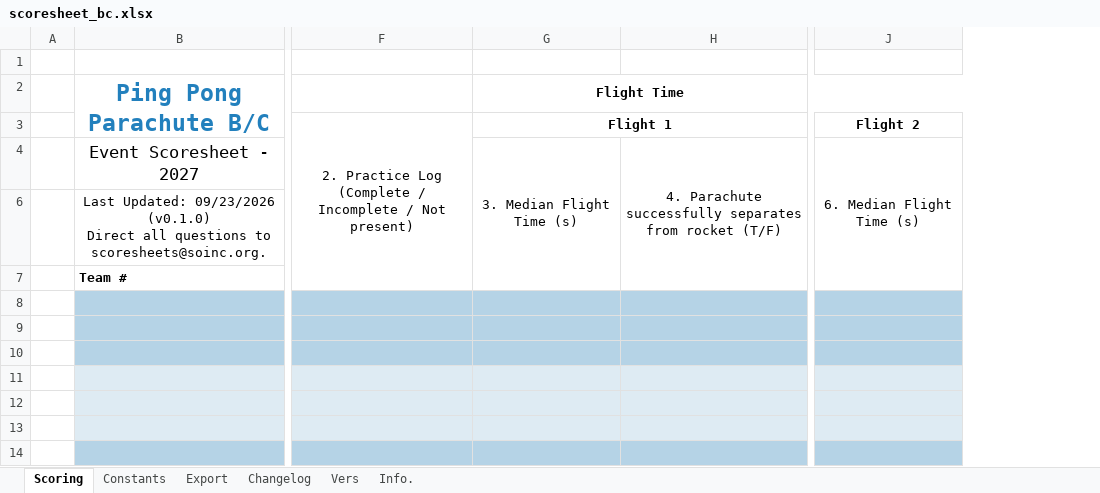
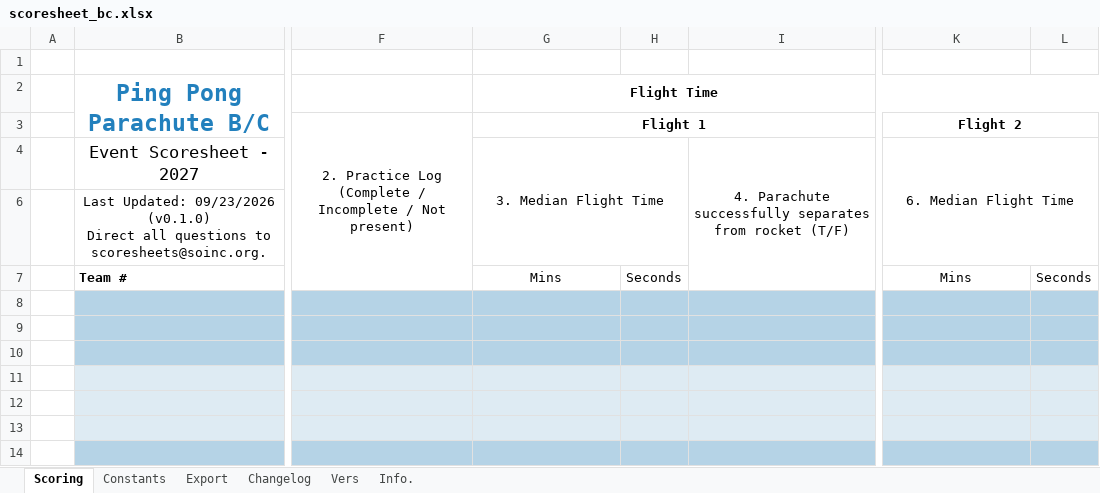
Before and after one commit to Southern-Califonia-Science-Olympiad/scoresheets, an Excel workbook: 2027PingPongParachute/scoresheet_bc.xlsx, sheet Scoring, drawn as a sheet; only a part is shown, gaps mark what is left out; values as stored, in another font and other column widths than the file's, no borders; conditional formats not drawn; removed rows and columns are numbered as before the commit, all else as after; the diff names each change by its address in the sheet, - before the commit and + after, or states it on an @@ line.

Commit message:
fix: Change time aloft to be represented as MM:SS column pair
This aligns with what the checklist's formatting.

```diff
--- a/2027PingPongParachute/scoresheet_bc.xlsx (sheet Scoring)
+++ b/2027PingPongParachute/scoresheet_bc.xlsx (sheet Scoring)
+column H, row 7: Seconds
+column L, row 7: Seconds
-G4 (Flight Time): 3. Median Flight Time (s)
+G4 (Flight Time): 3. Median Flight Time
-G4:G7 merged
+G4:H6 merged
-K4: 6. Median Flight Time (s)
+K4: 6. Median Flight Time
-J4:J7 merged
+K4:L6 merged
-G7 (Flight Time): (empty)
+G7 (Flight Time): Mins
-K7: (empty)
+K7: Mins
```
Also changed, not shown: formulas that keep their value, hidden cells, 1 other file.
